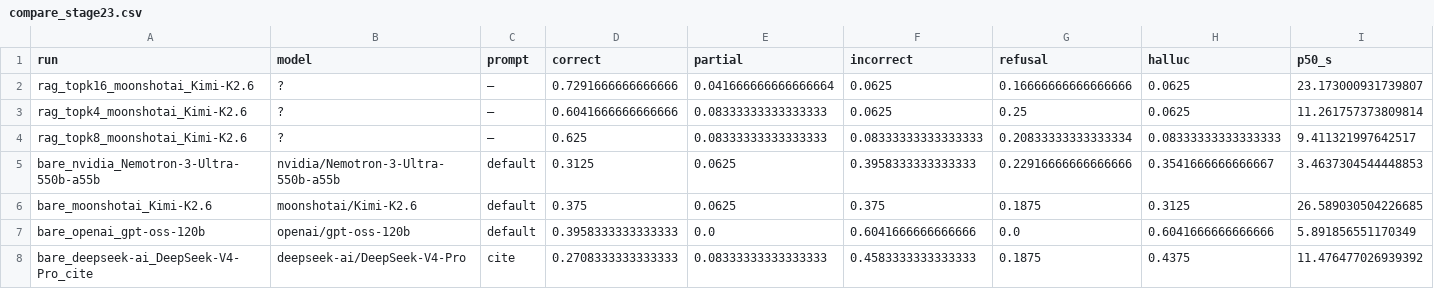
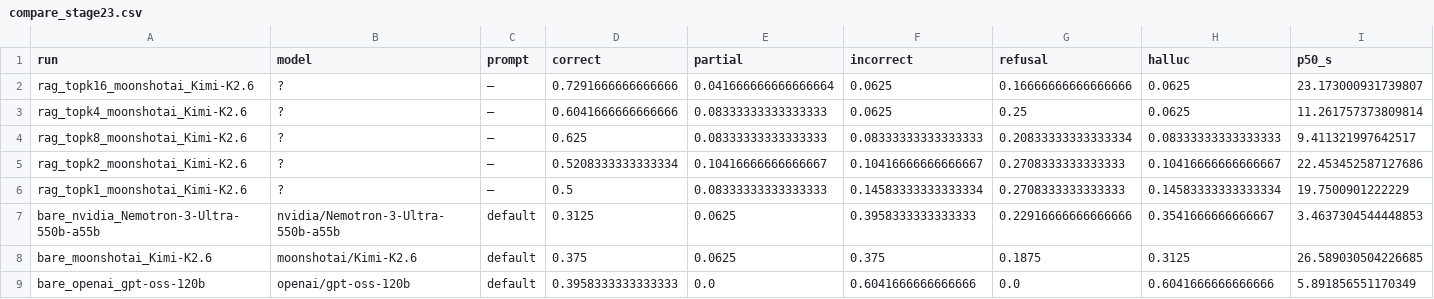
Before and after one commit to a1wo/architects-ex-2, a CSV file: ours/results/compare_stage23.csv, drawn as a sheet; only a part is shown; the shorter side is filled out with more unchanged rows; rows hold the shown columns only; the diff names each change by its address in the sheet, - before the commit and + after, or states it on an @@ line.

```diff
--- a/ours/results/compare_stage23.csv
+++ b/ours/results/compare_stage23.csv
+row 5: rag_topk2_moonshotai_Kimi-K2.6 | ? | — | 0.5208333333333334 | 0.10416666666666667 | 0.10416666666666667 | 0.2708333333333333 | 0.10416666666666667 | 22.453452587127686
+row 6: rag_topk1_moonshotai_Kimi-K2.6 | ? | — | 0.5 | 0.08333333333333333 | 0.14583333333333334 | 0.2708333333333333 | 0.14583333333333334 | 19.7500901222229
```
Also changed, not shown: ours/results/compare_stage1.csv, 10 other files.
